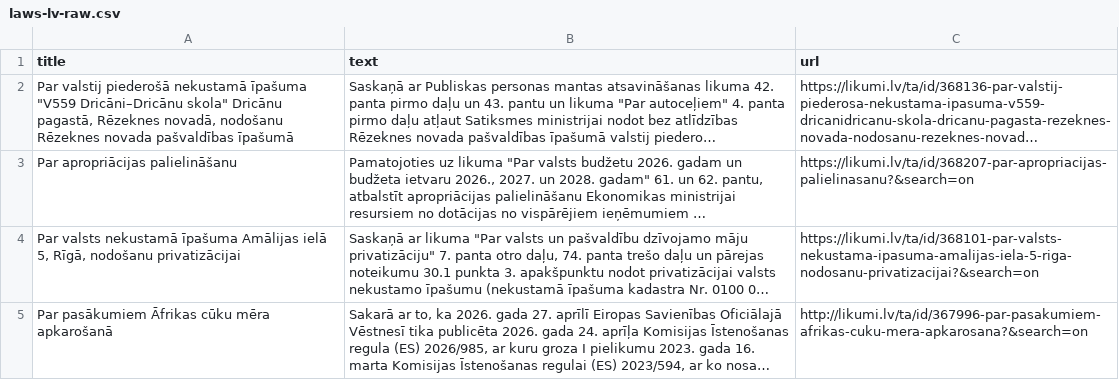
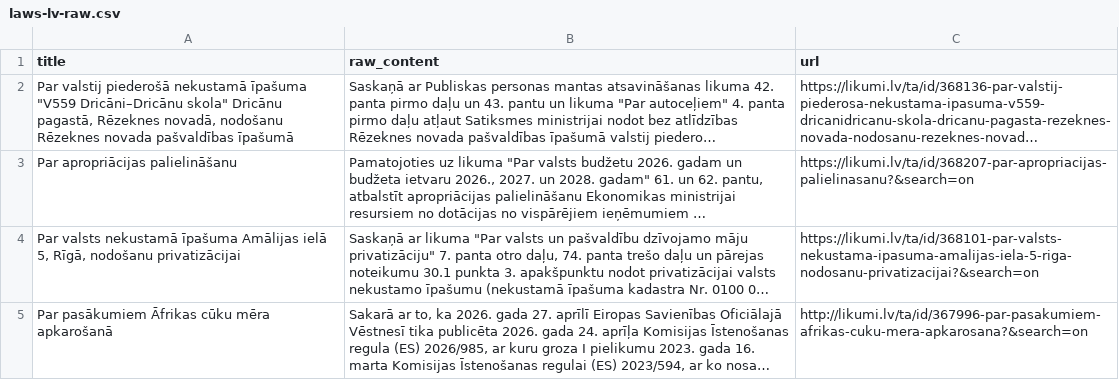
Before and after one commit to IvoDz/BD-RAG-eval, a CSV file: laws-lv-raw.csv, drawn as a sheet; only a part is shown; long unchanged cells end in …; the diff names each change by its address in the sheet, - before the commit and + after, or states it on an @@ line.

Commit message:
fix

```diff
--- a/laws-lv-raw.csv
+++ b/laws-lv-raw.csv
-B1: text
+B1: raw_content
```
